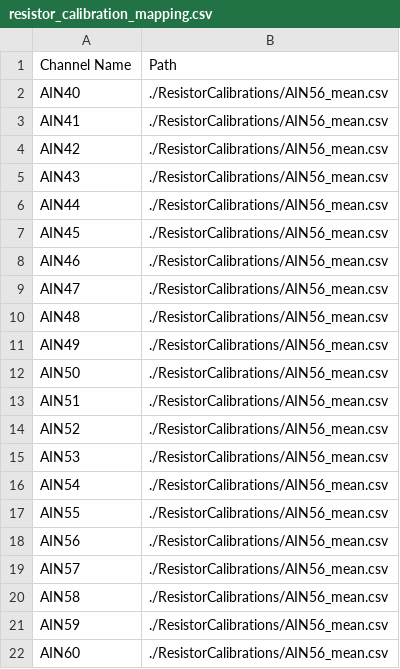
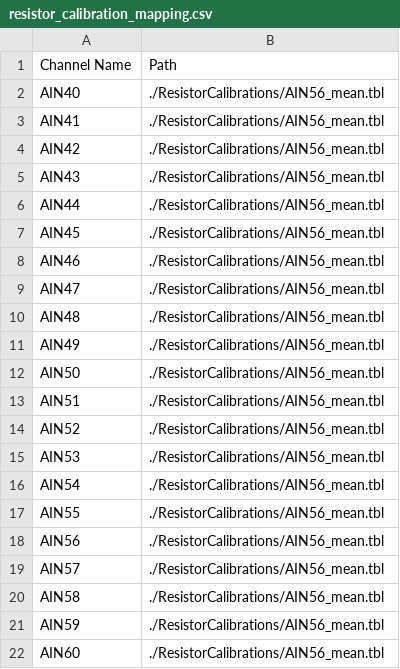
Before and after one commit to niallhosein/ColdThermometryReadout, a CSV file: resistor_calibration_mapping.csv, drawn as a sheet.

```diff
--- a/resistor_calibration_mapping.csv
+++ b/resistor_calibration_mapping.csv
@@ -1,22 +1,22 @@
 Channel Name,Path
-AIN40,./ResistorCalibrations/AIN56_mean.csv
-AIN41,./ResistorCalibrations/AIN56_mean.csv
-AIN42,./ResistorCalibrations/AIN56_mean.csv
-AIN43,./ResistorCalibrations/AIN56_mean.csv
-AIN44,./ResistorCalibrations/AIN56_mean.csv
-AIN45,./ResistorCalibrations/AIN56_mean.csv
-AIN46,./ResistorCalibrations/AIN56_mean.csv
-AIN47,./ResistorCalibrations/AIN56_mean.csv
-AIN48,./ResistorCalibrations/AIN56_mean.csv
-AIN49,./ResistorCalibrations/AIN56_mean.csv
-AIN50,./ResistorCalibrations/AIN56_mean.csv
-AIN51,./ResistorCalibrations/AIN56_mean.csv
-AIN52,./ResistorCalibrations/AIN56_mean.csv
-AIN53,./ResistorCalibrations/AIN56_mean.csv
-AIN54,./ResistorCalibrations/AIN56_mean.csv
-AIN55,./ResistorCalibrations/AIN56_mean.csv
-AIN56,./ResistorCalibrations/AIN56_mean.csv
-AIN57,./ResistorCalibrations/AIN56_mean.csv
-AIN58,./ResistorCalibrations/AIN56_mean.csv
-AIN59,./ResistorCalibrations/AIN56_mean.csv
-AIN60,./ResistorCalibrations/AIN56_mean.csv
+AIN40,./ResistorCalibrations/AIN56_mean.tbl
+AIN41,./ResistorCalibrations/AIN56_mean.tbl
+AIN42,./ResistorCalibrations/AIN56_mean.tbl
+AIN43,./ResistorCalibrations/AIN56_mean.tbl
+AIN44,./ResistorCalibrations/AIN56_mean.tbl
+AIN45,./ResistorCalibrations/AIN56_mean.tbl
+AIN46,./ResistorCalibrations/AIN56_mean.tbl
+AIN47,./ResistorCalibrations/AIN56_mean.tbl
+AIN48,./ResistorCalibrations/AIN56_mean.tbl
+AIN49,./ResistorCalibrations/AIN56_mean.tbl
+AIN50,./ResistorCalibrations/AIN56_mean.tbl
+AIN51,./ResistorCalibrations/AIN56_mean.tbl
+AIN52,./ResistorCalibrations/AIN56_mean.tbl
+AIN53,./ResistorCalibrations/AIN56_mean.tbl
+AIN54,./ResistorCalibrations/AIN56_mean.tbl
+AIN55,./ResistorCalibrations/AIN56_mean.tbl
+AIN56,./ResistorCalibrations/AIN56_mean.tbl
+AIN57,./ResistorCalibrations/AIN56_mean.tbl
+AIN58,./ResistorCalibrations/AIN56_mean.tbl
+AIN59,./ResistorCalibrations/AIN56_mean.tbl
+AIN60,./ResistorCalibrations/AIN56_mean.tbl
```
Also changed, not shown: 2 other files.
